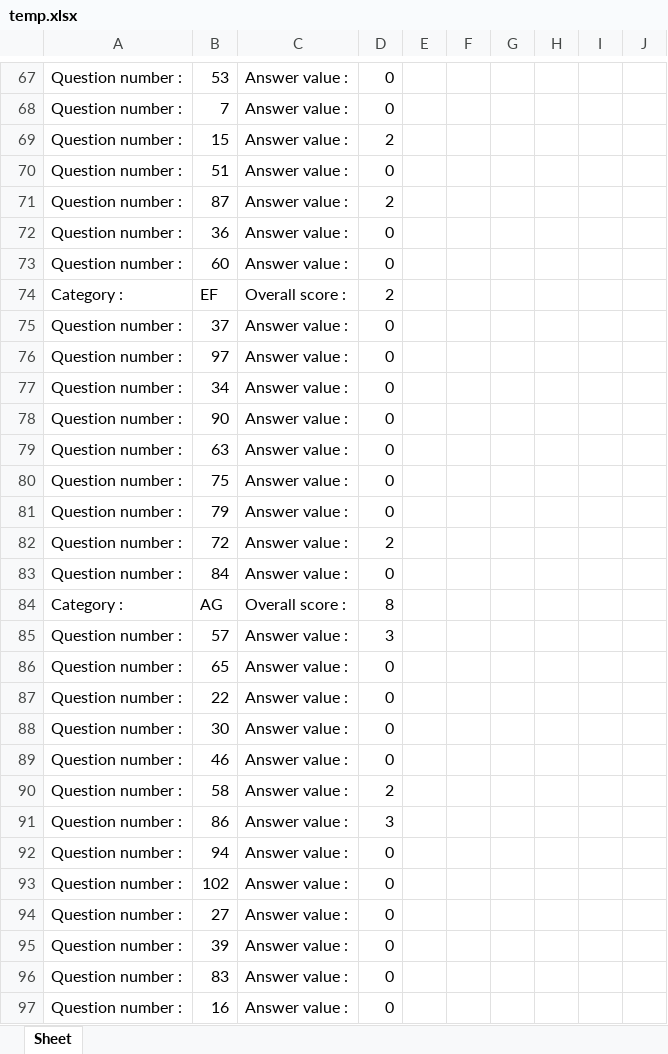
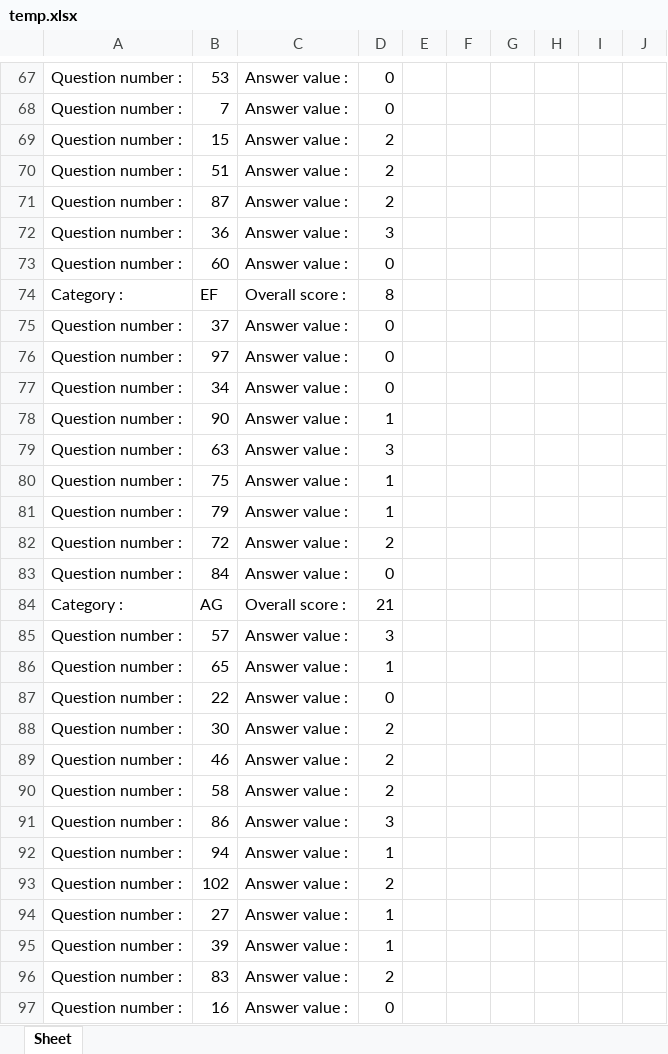
Before and after one commit to DarkBenky/survey-psych, an Excel workbook: temp.xlsx, sheet Sheet, drawn as a sheet; only a part is shown, gaps mark what is left out; values as stored, in another font and other column widths than the file's, no cell formats; the diff covers the shown part only; the diff names each change by its address in the sheet, - before the commit and + after, or states it on an @@ line.

```diff
--- a/temp.xlsx (sheet Sheet)
+++ b/temp.xlsx (sheet Sheet)
-D70: 0
+D70: 2
-D72: 0
+D72: 3
-D74: 2
+D74: 8
-D78: 0
+D78: 1
-D79: 0
+D79: 3
-D80:D81: 0
+D80:D81: 1
-D84: 8
+D84: 21
-D86: 0
+D86: 1
-D88:D89: 0
+D88:D89: 2
-D92: 0
+D92: 1
-D93: 0
+D93: 2
-D94:D95: 0
+D94:D95: 1
-D96: 0
+D96: 2
```
Also changed, not shown: 83 edited cells elsewhere in this sheet, cell formats, 1 other file.
